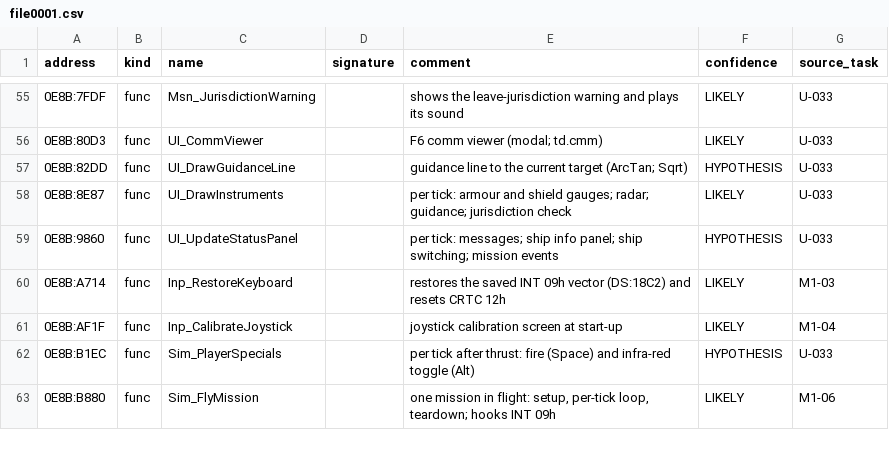
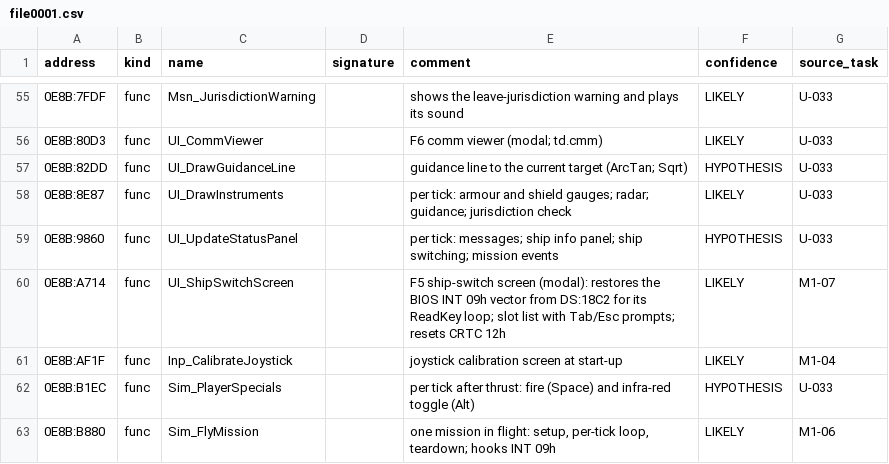
Before and after one commit to jeddhor/TD2192-Modern, a CSV file: docs/re/symbols/file0001.csv, drawn as a sheet; only a part is shown, gaps mark what is left out.

```diff
--- a/docs/re/symbols/file0001.csv
+++ b/docs/re/symbols/file0001.csv
@@ -59,3 +59,3 @@ address,kind,name,signature,comment,confidence,source_task
 0E8B:9860,func,UI_UpdateStatusPanel,,per tick: messages; ship info panel; ship switching; mission events,HYPOTHESIS,U-033
-0E8B:A714,func,Inp_RestoreKeyboard,,restores the saved INT 09h vector (DS:18C2) and resets CRTC 12h,LIKELY,M1-03
+0E8B:A714,func,UI_ShipSwitchScreen,,F5 ship-switch screen (modal): restores the BIOS INT 09h vector from DS:18C2 for its ReadKey loop; slot list with Tab/Esc prompts; resets CRTC 12h,LIKELY,M1-07
 0E8B:AF1F,func,Inp_CalibrateJoystick,,joystick calibration screen at start-up,LIKELY,M1-04
```
Also changed, not shown: 3 other files.
